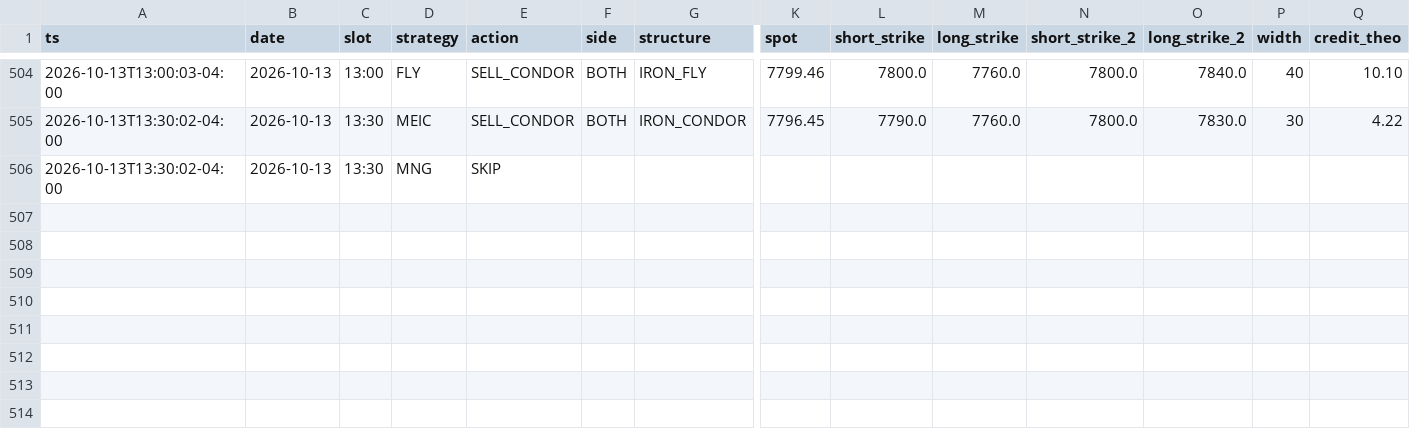
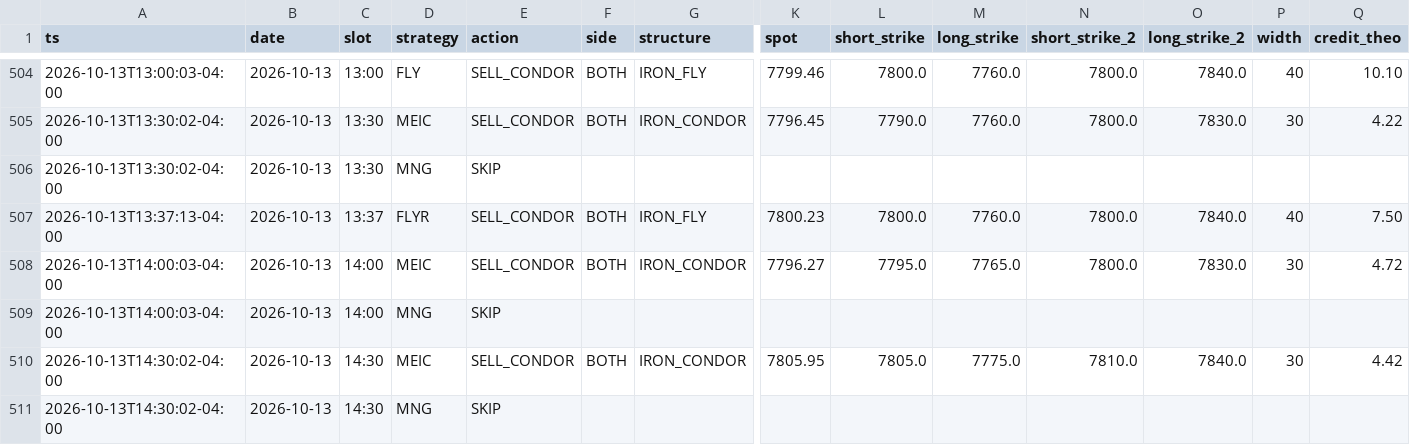
Before and after one commit to alwahedi-netizen/spx-0DTE-v1, a CSV file: data/paper/signals.csv, drawn as a sheet; only a part is shown, gaps mark what is left out; rows hold the shown columns only; the diff names each change by its address in the sheet, - before the commit and + after, or states it on an @@ line.

```diff
--- a/data/paper/signals.csv
+++ b/data/paper/signals.csv
+row 507: 2026-10-13T13:37:13-04:00 | 2026-10-13 | 13:37 | FLYR | SELL_CONDOR | BOTH | IRON_FLY | 7800.23 | 7800.0 | 7760.0 | 7800.0 | 7840.0 | 40 | 7.50
+row 508: 2026-10-13T14:00:03-04:00 | 2026-10-13 | 14:00 | MEIC | SELL_CONDOR | BOTH | IRON_CONDOR | 7796.27 | 7795.0 | 7765.0 | 7800.0 | 7830.0 | 30 | 4.72
+row 509: 2026-10-13T14:00:03-04:00 | 2026-10-13 | 14:00 | MNG | SKIP
+row 510: 2026-10-13T14:30:02-04:00 | 2026-10-13 | 14:30 | MEIC | SELL_CONDOR | BOTH | IRON_CONDOR | 7805.95 | 7805.0 | 7775.0 | 7810.0 | 7840.0 | 30 | 4.42
+row 511: 2026-10-13T14:30:02-04:00 | 2026-10-13 | 14:30 | MNG | SKIP
```
Also changed, not shown: data/paper/live/live_trades.csv, data/paper/positions.csv, 3 other files.
